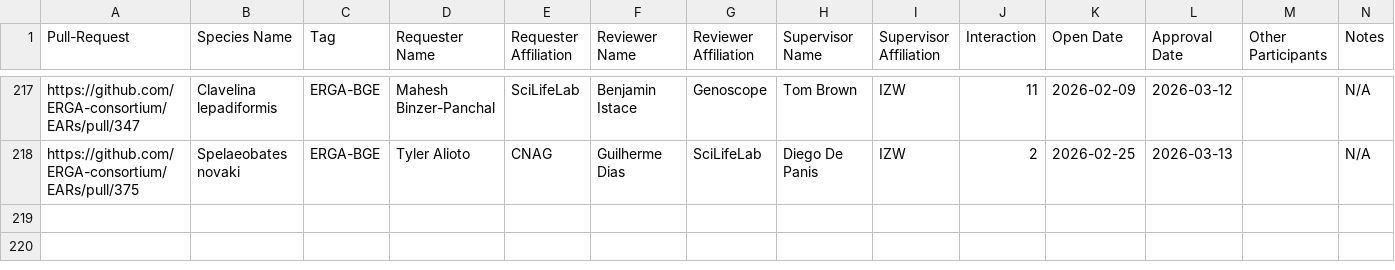
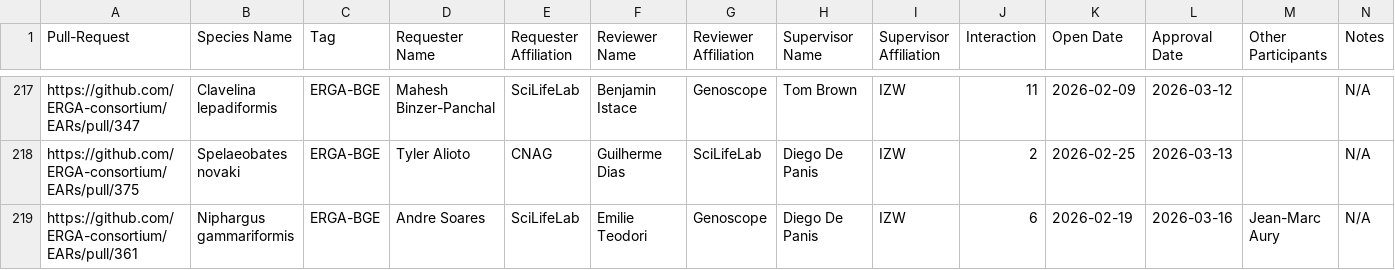
Before and after one commit to ERGA-consortium/EARs, a CSV file: rev/EAR_reviews.csv, drawn as a sheet; only a part is shown, gaps mark what is left out; the diff names each change by its address in the sheet, - before the commit and + after, or states it on an @@ line.

```diff
--- a/rev/EAR_reviews.csv
+++ b/rev/EAR_reviews.csv
+row 219: https://github.com/ERGA-consortium/EARs/pull/361 | Niphargus gammariformis | ERGA-BGE | Andre Soares | SciLifeLab | Emilie Teodori | Genoscope | Diego De Panis | IZW | 6 | 2026-02-19 | 2026-03-16 | Jean-Marc Aury | N/A
```
